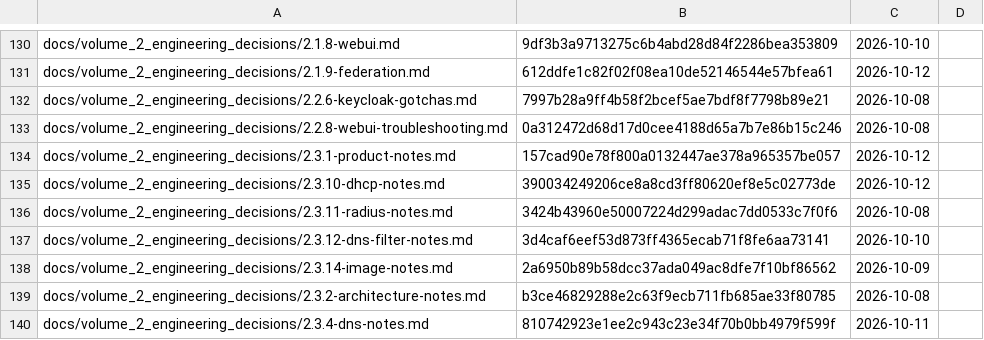
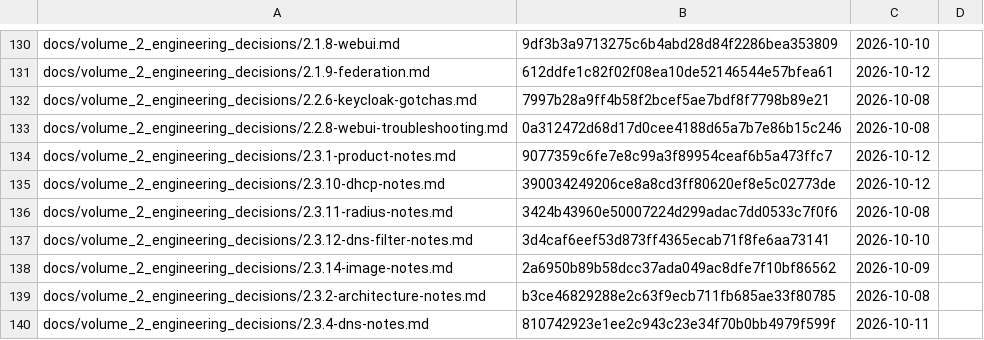
Before and after one commit to archdukejim/fabric-ctl, a TSV file: docs/volume_2_engineering_decisions/assets/review-ledger.tsv, drawn as a sheet; only a part is shown, gaps mark what is left out.

```diff
--- a/docs/volume_2_engineering_decisions/assets/review-ledger.tsv
+++ b/docs/volume_2_engineering_decisions/assets/review-ledger.tsv
@@ -133,3 +133,3 @@ docs/volume_2_engineering_decisions/2.2.6-keycloak-gotchas.md	7997b28a9ff4b58f2b
 docs/volume_2_engineering_decisions/2.2.8-webui-troubleshooting.md	0a312472d68d17d0cee4188d65a7b7e86b15c246	2026-10-08	
-docs/volume_2_engineering_decisions/2.3.1-product-notes.md	157cad90e78f800a0132447ae378a965357be057	2026-10-12	
+docs/volume_2_engineering_decisions/2.3.1-product-notes.md	9077359c6fe7e8c99a3f89954ceaf6b5a473ffc7	2026-10-12	
 docs/volume_2_engineering_decisions/2.3.10-dhcp-notes.md	390034249206ce8a8cd3ff80620ef8e5c02773de	2026-10-12	
```
Also changed, not shown: 1 other file.
